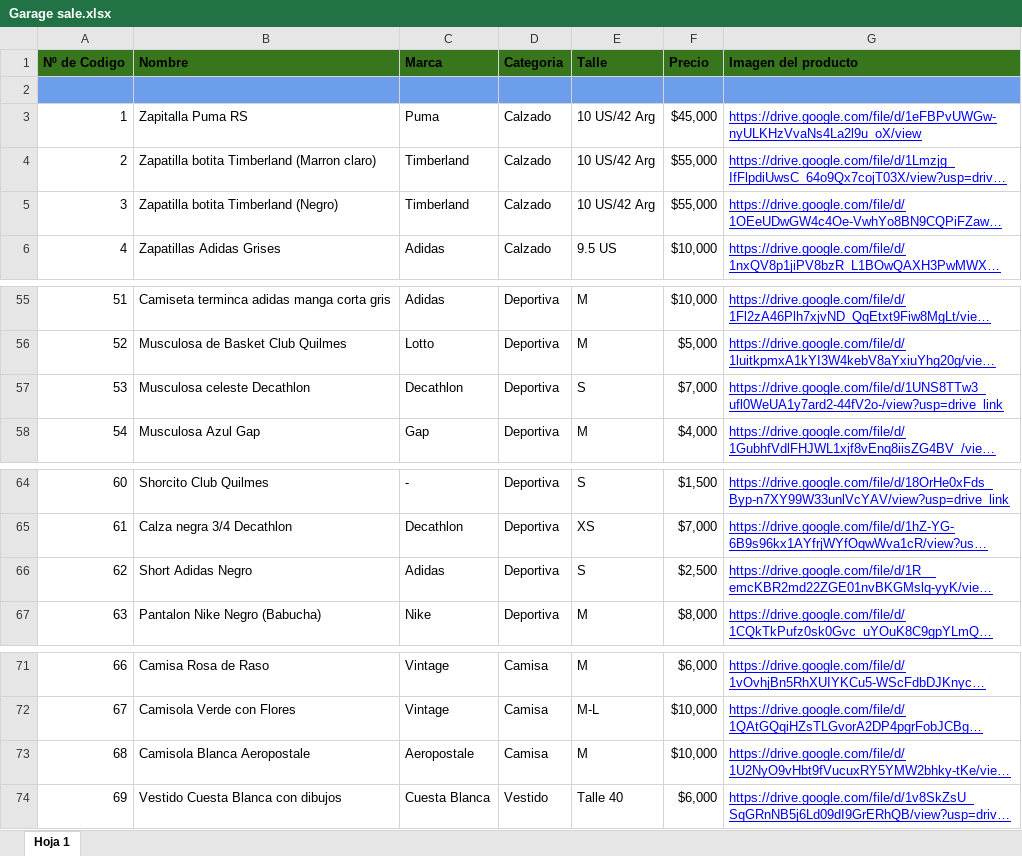
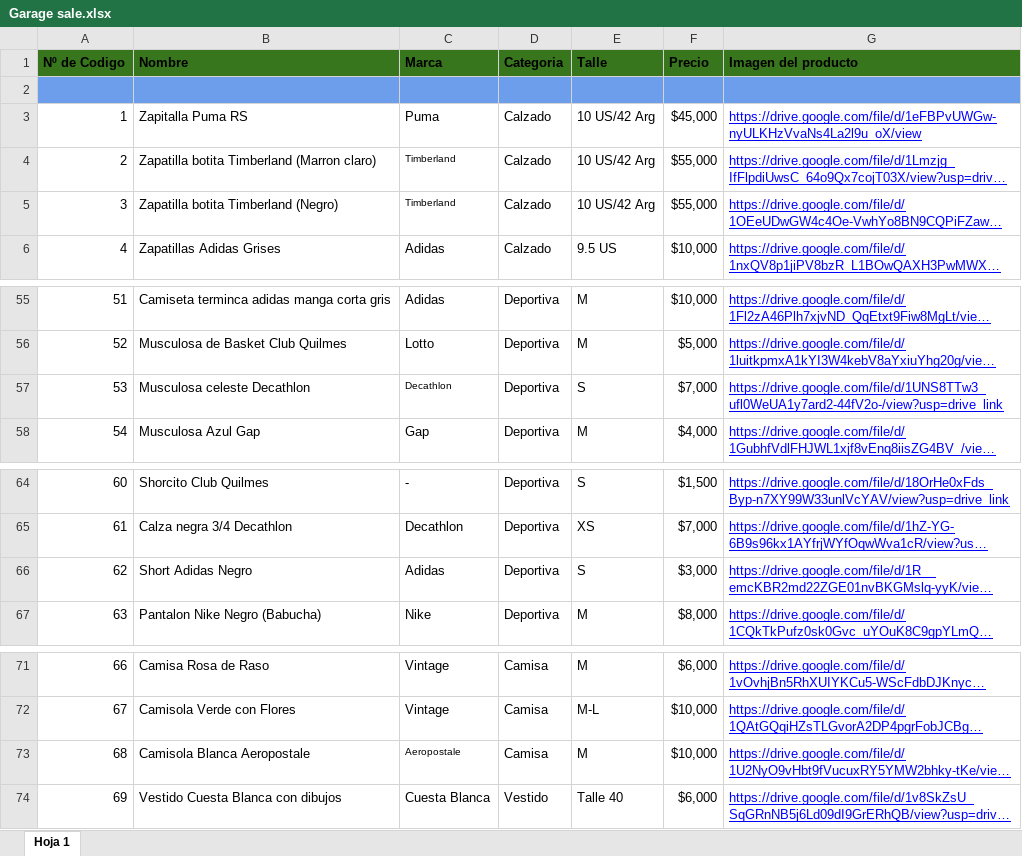
Before and after one commit to leavalos/garage-sale.github.io, an Excel workbook: Garage sale.xlsx, sheet Hoja 1, drawn as a sheet; only a part is shown, gaps mark what is left out; long unchanged cells end in …; values as stored, in another font and other column widths than the file's, no borders; charts and pictures not drawn; the diff names each change by its address in the sheet, - before the commit and + after, or states it on an @@ line.

Commit message:
Product update

```diff
--- a/Garage sale.xlsx (sheet Hoja 1)
+++ b/Garage sale.xlsx (sheet Hoja 1)
@@ C4:C5 text size: smaller @@
@@ C57 text size: smaller @@
-F66 (Precio): $2,500
+F66 (Precio): $3,000
@@ C73 text size: smaller @@
```
Also changed, not shown: charts or pictures.
